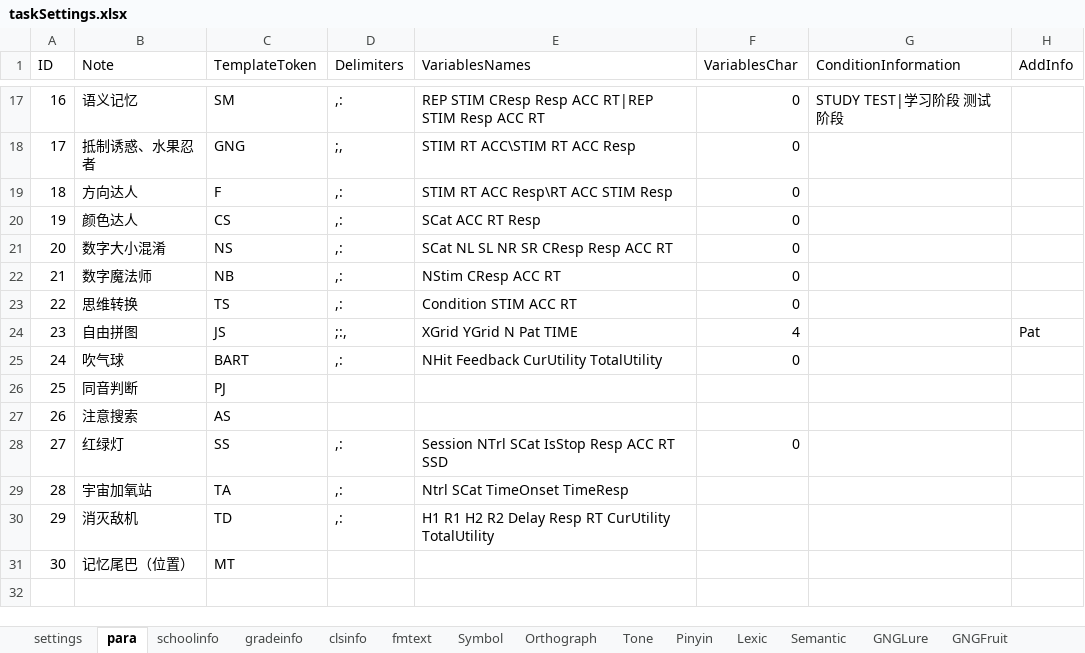
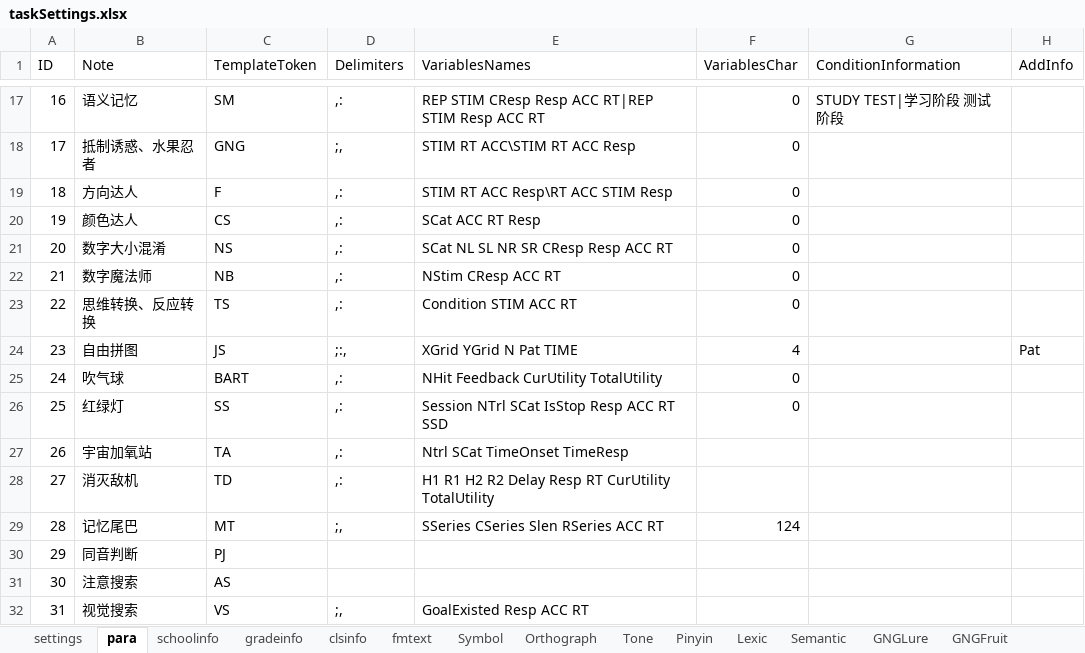
Before and after one commit to iquizoo/rawdata-parser, an Excel workbook: taskSettings.xlsx, sheet para, drawn as a sheet; only a part is shown, gaps mark what is left out; values as stored, in another font and other column widths than the file's, no borders; removed rows and columns are numbered as before the commit, all else as after; the diff names each change by its address in the sheet, - before the commit and + after, or states it on an @@ line.

```diff
--- a/taskSettings.xlsx (sheet para)
+++ b/taskSettings.xlsx (sheet para)
-B23 (Note): 思维转换
+B23 (Note): 思维转换、反应转换
@@ column A (ID) renumbered between rows 26 and 28 @@
-row 31: 30 | 记忆尾巴（位置） | MT
+row 29: 28 | 记忆尾巴 | MT | ;, | SSeries CSeries Slen RSeries ACC RT | 124
@@ row 26 moved to row 30: 29 @@
@@ row 27 moved to row 31: 30 @@
+row 32: 31 | 视觉搜索 | VS | ;, | GoalExisted Resp ACC RT
```
Also changed, not shown: sheet settings.
